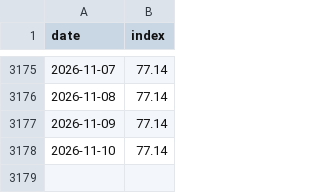
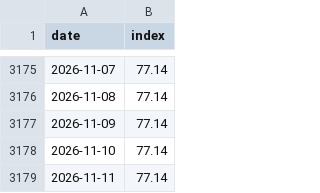
Before and after one commit to Mandamundi/central-bank-voter-index, a CSV file: boj/output/boj_speech_index.csv, drawn as a sheet; only a part is shown, gaps mark what is left out; the diff names each change by its address in the sheet, - before the commit and + after, or states it on an @@ line.

```diff
--- a/boj/output/boj_speech_index.csv
+++ b/boj/output/boj_speech_index.csv
+row 3179: 2026-11-11 | 77.14
```
Also changed, not shown: boj/output/boj_coverage.csv, boj/output/boj_speech_disagreement.csv, 8 other files.
